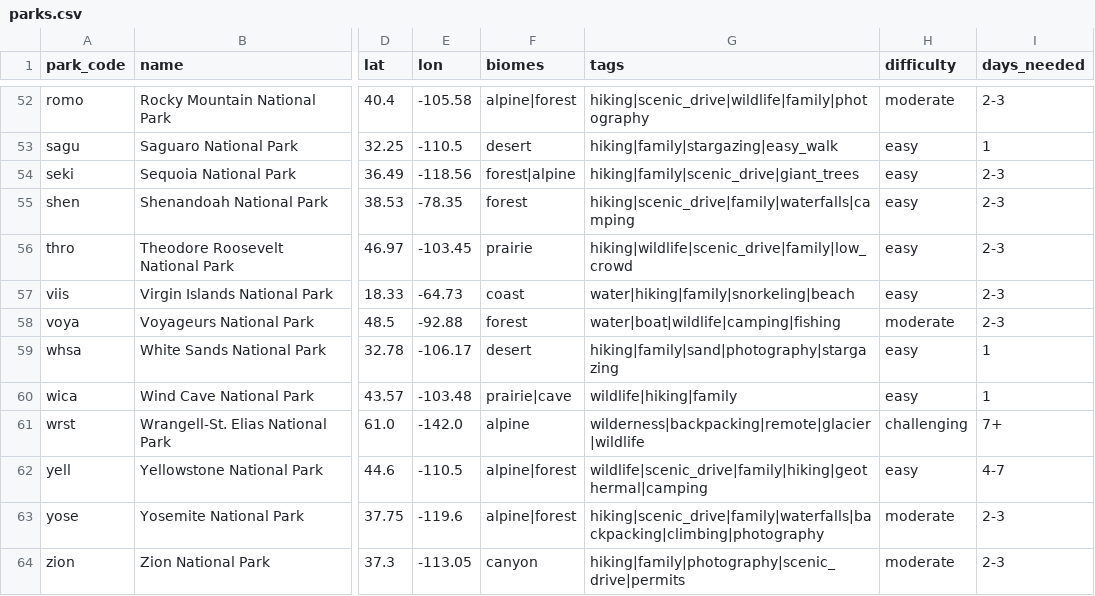
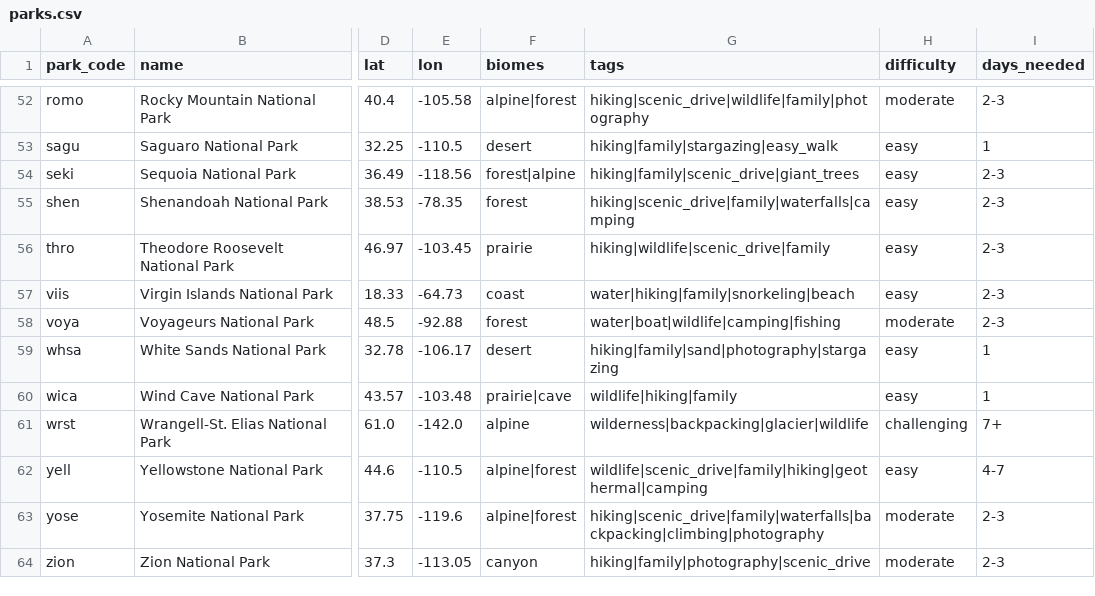
Before and after one commit to Frankmo89/us-parks-recommender, a CSV file: data/parks.csv, drawn as a sheet; only a part is shown, gaps mark what is left out; the diff covers the shown part only; the diff names each change by its address in the sheet, - before the commit and + after, or states it on an @@ line.

Commit message:
data: drop note tags remote, low_crowd, permits from catalog tags
They are not in TAG_VOCAB, so scoring already ignored them, and they repeat
the remote, crowd and permit_likely columns (all 11 parks agree with their
column). Edited in scripts/build_parks_csv.py and regenerated data/parks.csv.
Fixtures and export: only facts.tags / catalog[].tags lose those tokens;
ranks, scores, breakdowns and why are identical.

```diff
--- a/data/parks.csv
+++ b/data/parks.csv
-G56 (tags): hiking|wildlife|scenic_drive|family|low_crowd
+G56 (tags): hiking|wildlife|scenic_drive|family
-G61 (tags): wilderness|backpacking|remote|glacier|wildlife
+G61 (tags): wilderness|backpacking|glacier|wildlife
-G64 (tags): hiking|family|photography|scenic_drive|permits
+G64 (tags): hiking|family|photography|scenic_drive
```
Also changed, not shown: 8 edited cells elsewhere in this file, 3 other files.
